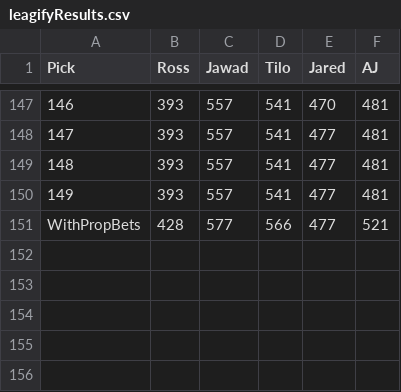
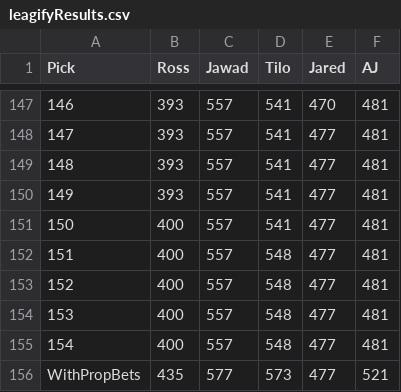
Before and after one commit to zo0o0ot/2020-draft-scorer, a CSV file: draft/leagifyResults.csv, drawn as a sheet; only a part is shown, gaps mark what is left out.

Commit message:
adds picks through 154

```diff
--- a/draft/leagifyResults.csv
+++ b/draft/leagifyResults.csv
@@ -150,2 +150,7 @@ Pick,Ross,Jawad,Tilo,Jared,AJ
 149,393,557,541,477,481
-WithPropBets,428,577,566,477,521
+150,400,557,541,477,481
+151,400,557,548,477,481
+152,400,557,548,477,481
+153,400,557,548,477,481
+154,400,557,548,477,481
+WithPropBets,435,577,573,477,521
```
Also changed, not shown: draft/nflDraft.csv, 1 other file.
